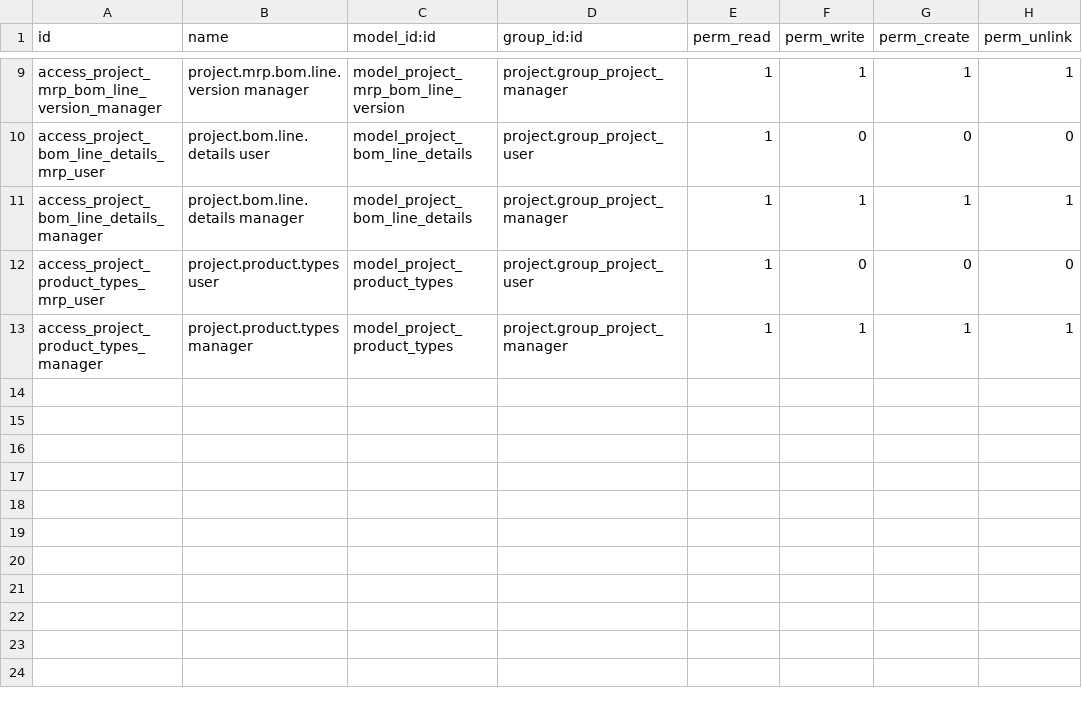
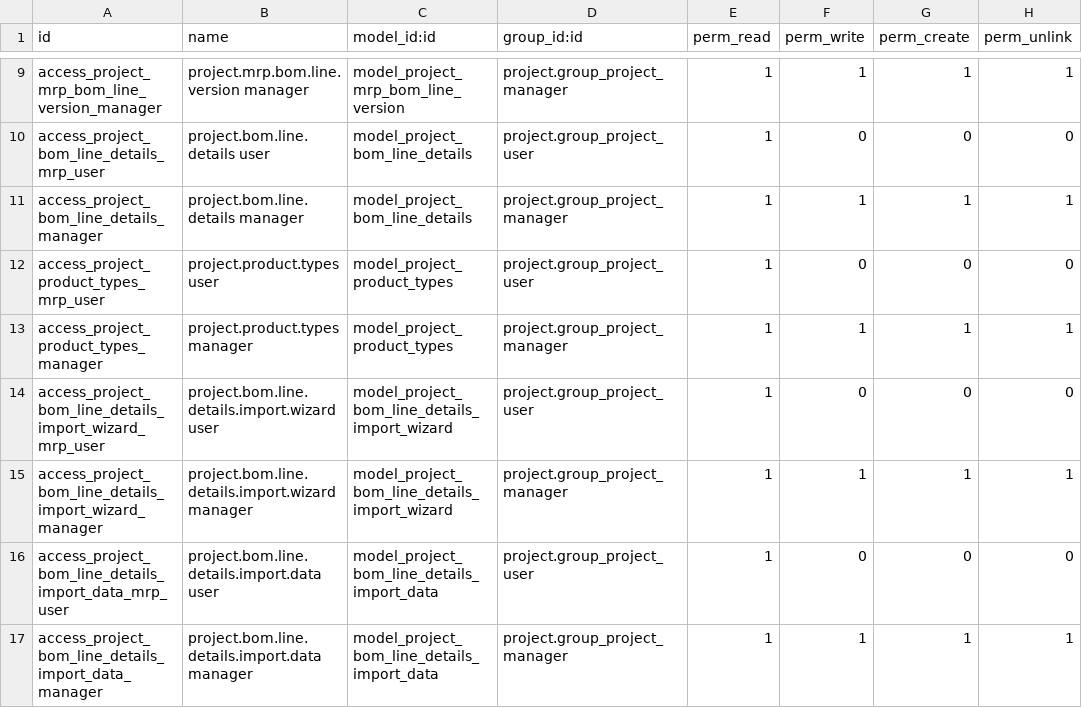
Before and after one commit to rosenvladimirov/project_bom, a CSV file: project_bom/security/ir.model.access.csv, drawn as a sheet; only a part is shown, gaps mark what is left out; the diff names each change by its address in the sheet, - before the commit and + after, or states it on an @@ line.

Commit message:
Add BOM line details import feature
Introduced new models for importing BOM line details, including wizards and views. Updated security rules and manifest to support the new import functionality. This enhancement allows users to upload and validate BOM line data through various file formats.

```diff
--- a/project_bom/security/ir.model.access.csv
+++ b/project_bom/security/ir.model.access.csv
+row 14: access_project_bom_line_details_import_wizard_mrp_user | project.bom.line.details.import.wizard user | model_project_bom_line_details_import_wizard | project.group_project_user | 1 | 0 | 0 | 0
+row 15: access_project_bom_line_details_import_wizard_manager | project.bom.line.details.import.wizard manager | model_project_bom_line_details_import_wizard | project.group_project_manager | 1 | 1 | 1 | 1
+row 16: access_project_bom_line_details_import_data_mrp_user | project.bom.line.details.import.data user | model_project_bom_line_details_import_data | project.group_project_user | 1 | 0 | 0 | 0
+row 17: access_project_bom_line_details_import_data_manager | project.bom.line.details.import.data manager | model_project_bom_line_details_import_data | project.group_project_manager | 1 | 1 | 1 | 1
```
Also changed, not shown: 8 other files.
